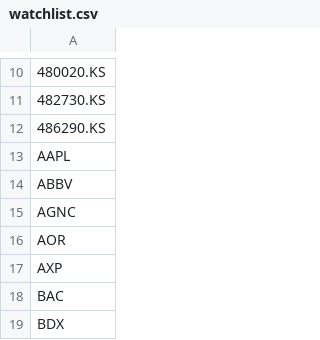
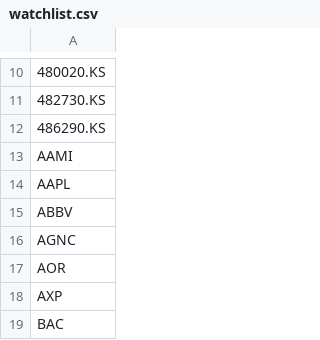
Before and after one commit to brillafresa/Momentum, a CSV file: watchlist.csv, drawn as a sheet; only a part is shown, gaps mark what is left out; the shorter side is filled out with more unchanged rows; the diff names each change by its address in the sheet, - before the commit and + after, or states it on an @@ line.

```diff
--- a/watchlist.csv
+++ b/watchlist.csv
+row 13: AAMI
```
Also changed, not shown: 8 other files.
